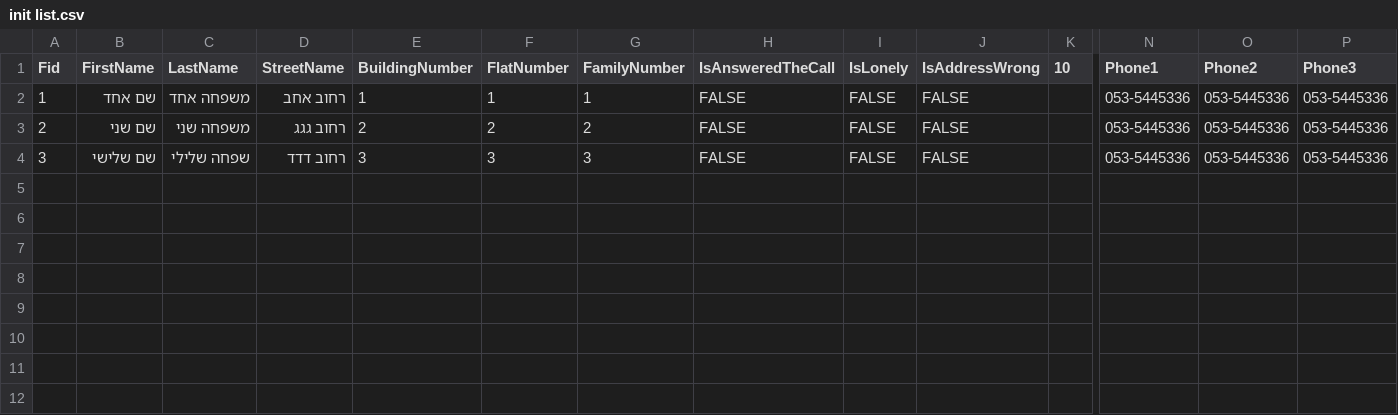
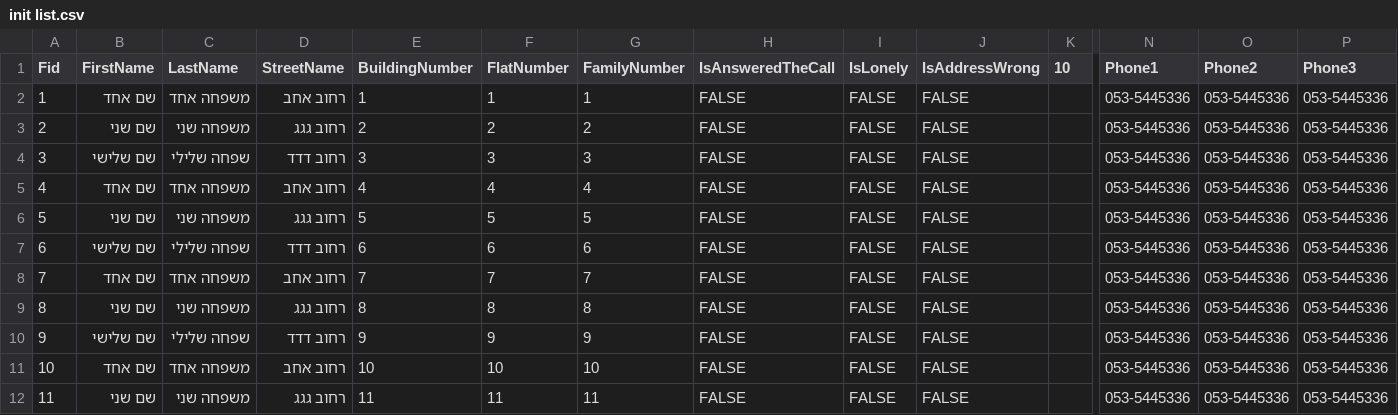
Before and after one commit to KaPodgaets/hamal-backend, a CSV file: test samples/init list.csv, drawn as a sheet; only a part is shown, gaps mark what is left out; rows hold the shown columns only; the diff names each change by its address in the sheet, - before the commit and + after, or states it on an @@ line.

```diff
--- a/test samples/init list.csv
+++ b/test samples/init list.csv
+row 5: 4 | שם אחד | משפחה אחד | רחוב אחב | 4 | 4 | 4 | FALSE | FALSE | FALSE |  | 053-5445336 | 053-5445336 | 053-5445336
+row 6: 5 | שם שני | משפחה שני | רחוב גגג | 5 | 5 | 5 | FALSE | FALSE | FALSE |  | 053-5445336 | 053-5445336 | 053-5445336
+row 7: 6 | שם שלישי | שפחה שלילי | רחוב דדד | 6 | 6 | 6 | FALSE | FALSE | FALSE |  | 053-5445336 | 053-5445336 | 053-5445336
+row 8: 7 | שם אחד | משפחה אחד | רחוב אחב | 7 | 7 | 7 | FALSE | FALSE | FALSE |  | 053-5445336 | 053-5445336 | 053-5445336
+row 9: 8 | שם שני | משפחה שני | רחוב גגג | 8 | 8 | 8 | FALSE | FALSE | FALSE |  | 053-5445336 | 053-5445336 | 053-5445336
+row 10: 9 | שם שלישי | שפחה שלילי | רחוב דדד | 9 | 9 | 9 | FALSE | FALSE | FALSE |  | 053-5445336 | 053-5445336 | 053-5445336
+row 11: 10 | שם אחד | משפחה אחד | רחוב אחב | 10 | 10 | 10 | FALSE | FALSE | FALSE |  | 053-5445336 | 053-5445336 | 053-5445336
+row 12: 11 | שם שני | משפחה שני | רחוב גגג | 11 | 11 | 11 | FALSE | FALSE | FALSE |  | 053-5445336 | 053-5445336 | 053-5445336
```
Also changed, not shown: 1 other file.
